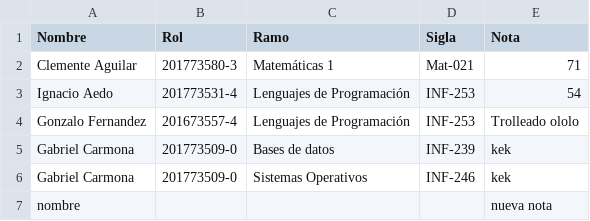
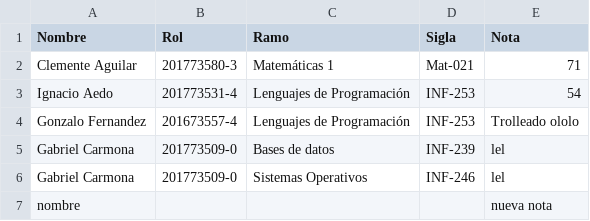
Before and after one commit to 96Akrome/Durak, a CSV file: Notas.csv, drawn as a sheet.

```diff
--- a/Notas.csv
+++ b/Notas.csv
@@ -4,4 +4,4 @@ Ignacio Aedo,201773531-4,Lenguajes de Programación,INF-253,54
 Gonzalo Fernandez,201673557-4,Lenguajes de Programación,INF-253, Trolleado ololo
-Gabriel Carmona,201773509-0,Bases de datos,INF-239,kek
-Gabriel Carmona,201773509-0,Sistemas Operativos,INF-246,kek
+Gabriel Carmona,201773509-0,Bases de datos,INF-239,lel
+Gabriel Carmona,201773509-0,Sistemas Operativos,INF-246,lel
 nombre,,,,nueva nota
```
Also changed, not shown: 1 other file.
